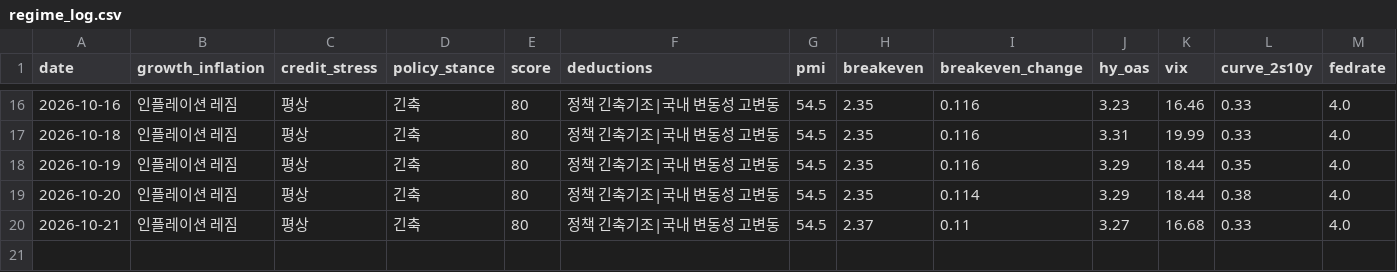
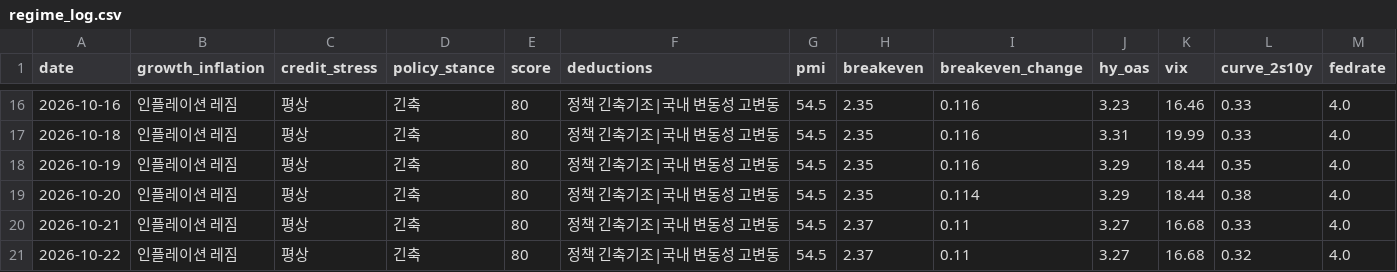
Before and after one commit to hshs9413-gif/narrative-tracker, a CSV file: docs/data/regime_log.csv, drawn as a sheet; only a part is shown, gaps mark what is left out; rows hold the shown columns only; the diff names each change by its address in the sheet, - before the commit and + after, or states it on an @@ line.

```diff
--- a/docs/data/regime_log.csv
+++ b/docs/data/regime_log.csv
+row 21: 2026-10-22 | 인플레이션 레짐 | 평상 | 긴축 | 80 | 정책 긴축기조|국내 변동성 고변동 | 54.5 | 2.37 | 0.11 | 3.27 | 16.68 | 0.32 | 4.0
```
Also changed, not shown: docs/data/market_snapshot.csv, docs/data/range_log.csv, 3 other files.
